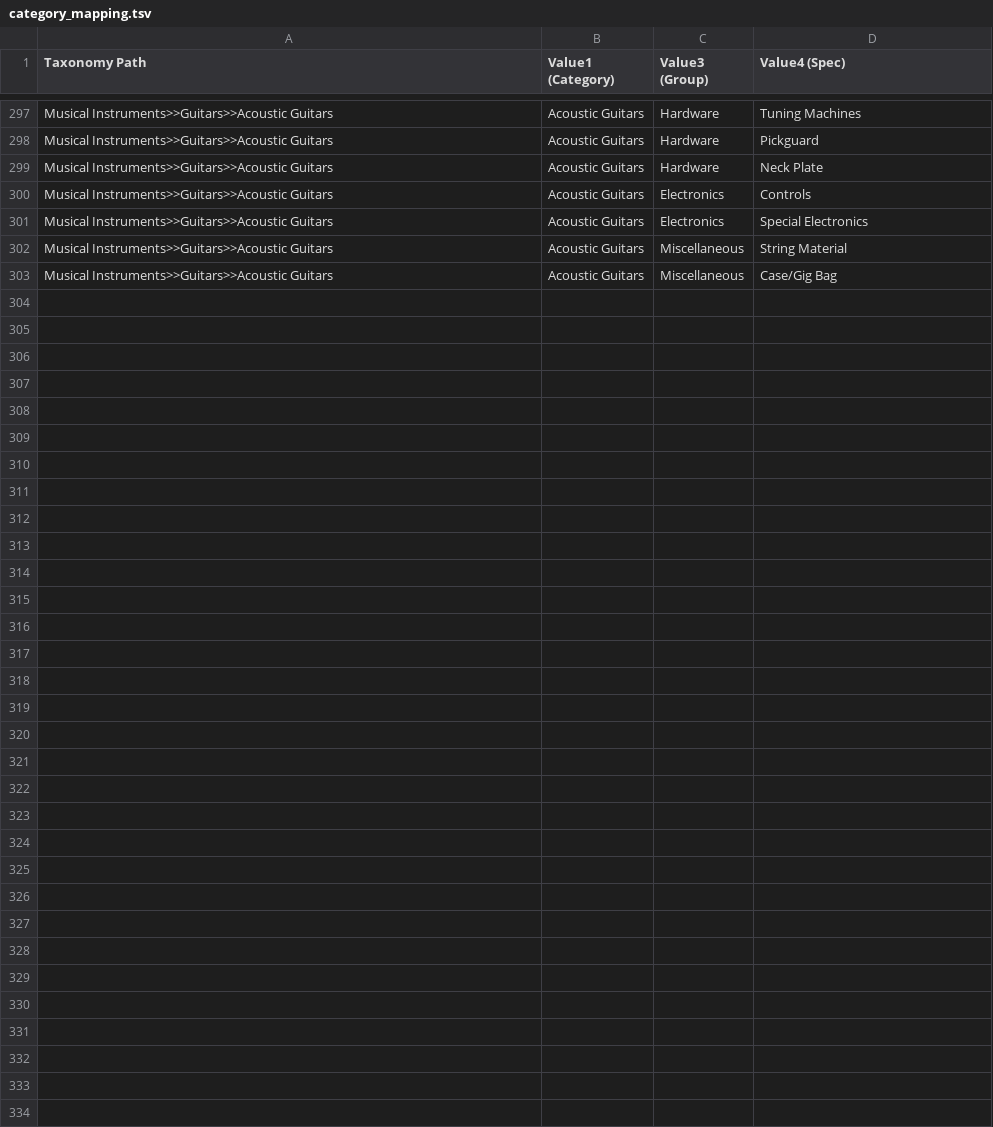
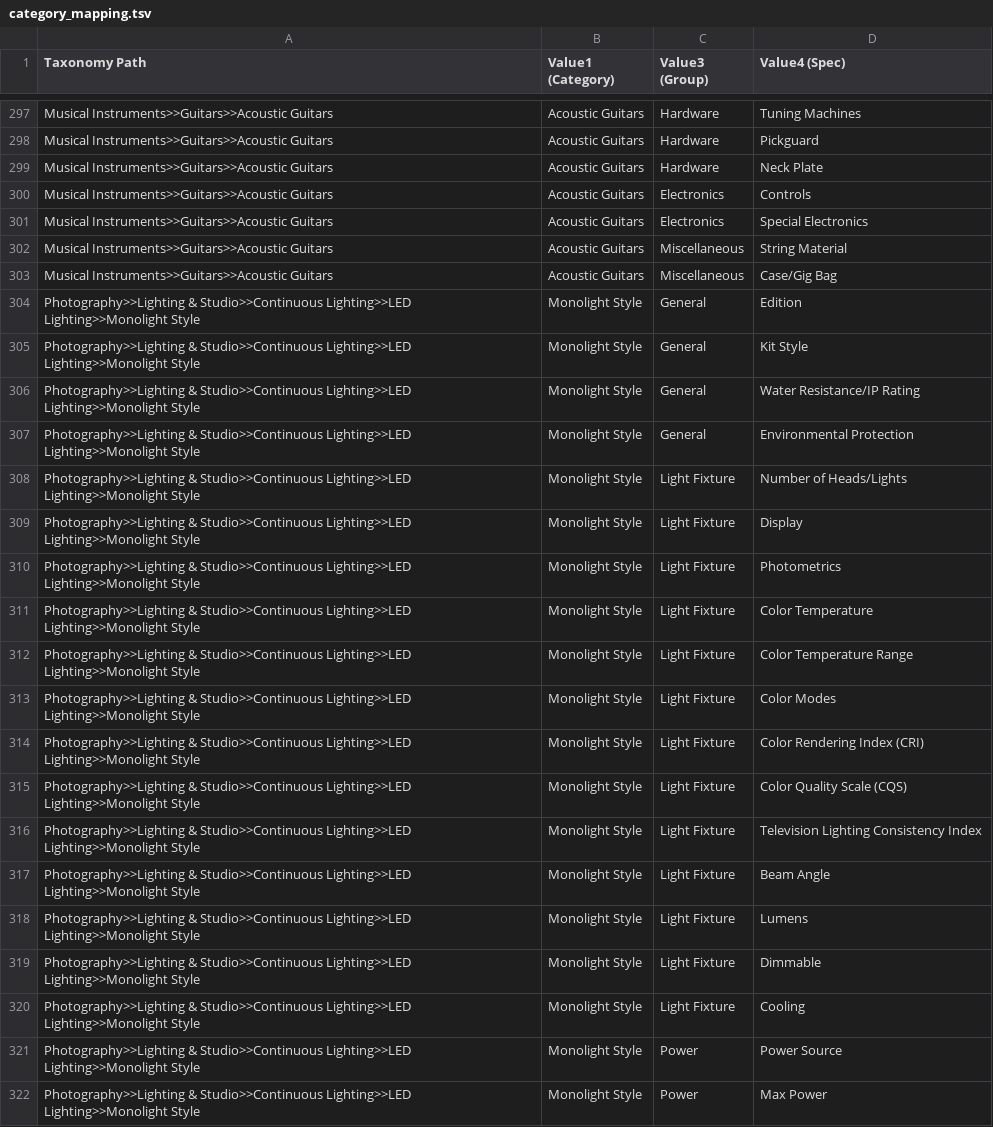
Before and after one commit to MohitD-7/ADO-Tool, a TSV file: sku_manager/data/category_mapping.tsv, drawn as a sheet; only a part is shown, gaps mark what is left out; the diff covers the shown part only.

Commit message:
Add category mapping template for LED Monolight Style lighting

```diff
--- a/sku_manager/data/category_mapping.tsv
+++ b/sku_manager/data/category_mapping.tsv
@@ -303 +303,20 @@ Musical Instruments>>Guitars>>Acoustic Guitars	Acoustic Guitars	Miscellaneous	St
 Musical Instruments>>Guitars>>Acoustic Guitars	Acoustic Guitars	Miscellaneous	Case/Gig Bag
+Photography>>Lighting & Studio>>Continuous Lighting>>LED Lighting>>Monolight Style	Monolight Style	General	Edition
+Photography>>Lighting & Studio>>Continuous Lighting>>LED Lighting>>Monolight Style	Monolight Style	General	Kit Style
+Photography>>Lighting & Studio>>Continuous Lighting>>LED Lighting>>Monolight Style	Monolight Style	General	Water Resistance/IP Rating
+Photography>>Lighting & Studio>>Continuous Lighting>>LED Lighting>>Monolight Style	Monolight Style	General	Environmental Protection
+Photography>>Lighting & Studio>>Continuous Lighting>>LED Lighting>>Monolight Style	Monolight Style	Light Fixture	Number of Heads/Lights
+Photography>>Lighting & Studio>>Continuous Lighting>>LED Lighting>>Monolight Style	Monolight Style	Light Fixture	Display
+Photography>>Lighting & Studio>>Continuous Lighting>>LED Lighting>>Monolight Style	Monolight Style	Light Fixture	Photometrics
+Photography>>Lighting & Studio>>Continuous Lighting>>LED Lighting>>Monolight Style	Monolight Style	Light Fixture	Color Temperature
+Photography>>Lighting & Studio>>Continuous Lighting>>LED Lighting>>Monolight Style	Monolight Style	Light Fixture	Color Temperature Range
+Photography>>Lighting & Studio>>Continuous Lighting>>LED Lighting>>Monolight Style	Monolight Style	Light Fixture	Color Modes
+Photography>>Lighting & Studio>>Continuous Lighting>>LED Lighting>>Monolight Style	Monolight Style	Light Fixture	Color Rendering Index (CRI)
+Photography>>Lighting & Studio>>Continuous Lighting>>LED Lighting>>Monolight Style	Monolight Style	Light Fixture	Color Quality Scale (CQS)
+Photography>>Lighting & Studio>>Continuous Lighting>>LED Lighting>>Monolight Style	Monolight Style	Light Fixture	Television Lighting Consistency Index
+Photography>>Lighting & Studio>>Continuous Lighting>>LED Lighting>>Monolight Style	Monolight Style	Light Fixture	Beam Angle
+Photography>>Lighting & Studio>>Continuous Lighting>>LED Lighting>>Monolight Style	Monolight Style	Light Fixture	Lumens
+Photography>>Lighting & Studio>>Continuous Lighting>>LED Lighting>>Monolight Style	Monolight Style	Light Fixture	Dimmable
+Photography>>Lighting & Studio>>Continuous Lighting>>LED Lighting>>Monolight Style	Monolight Style	Light Fixture	Cooling
+Photography>>Lighting & Studio>>Continuous Lighting>>LED Lighting>>Monolight Style	Monolight Style	Power	Power Source
+Photography>>Lighting & Studio>>Continuous Lighting>>LED Lighting>>Monolight Style	Monolight Style	Power	Max Power
```
Also changed, not shown: 15 added rows elsewhere in this file, 1 other file.
